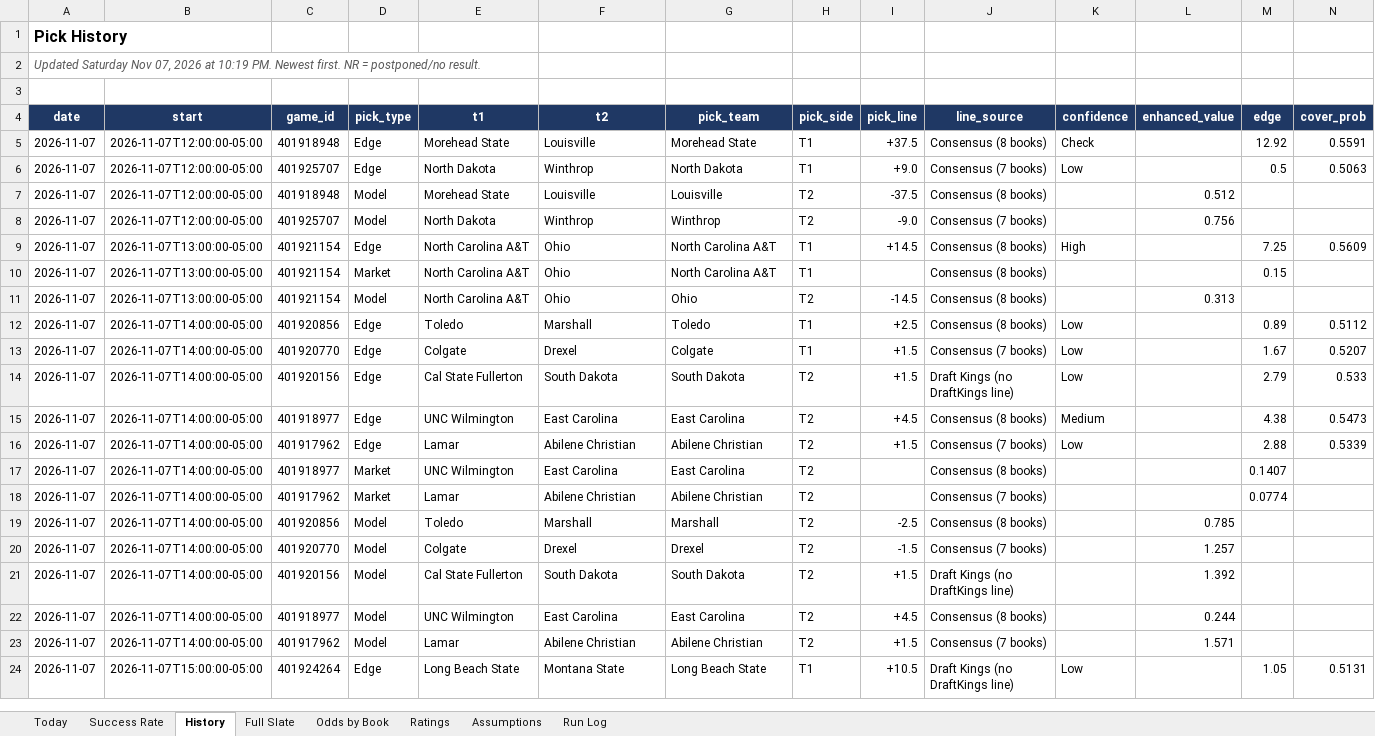
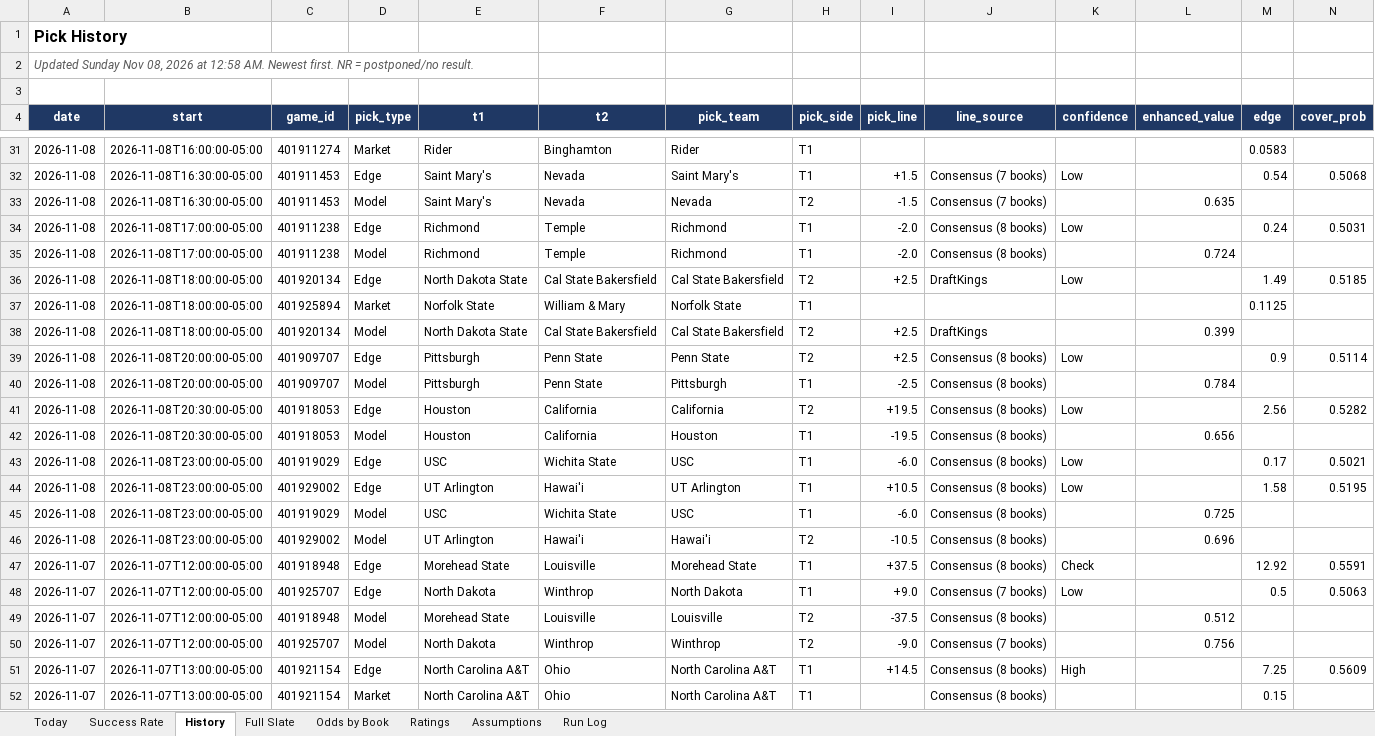
Before and after one commit to coltenmorris/ncaam-model, an Excel workbook: docs/NCAAM_Dashboard.xlsx, sheet History, drawn as a sheet; only a part is shown, gaps mark what is left out; the shorter side is filled out with more unchanged rows; values as stored, in another font and other column widths than the file's, no borders; rows hold the shown columns only; the diff covers the shown part only; the diff names each change by its address in the sheet, - before the commit and + after, or states it on an @@ line.

```diff
--- a/docs/NCAAM_Dashboard.xlsx (sheet History)
+++ b/docs/NCAAM_Dashboard.xlsx (sheet History)
-A2 (date): Updated Saturday Nov 07, 2026 at 10:19 PM. Newest first.…
+A2 (date): Updated Sunday Nov 08, 2026 at 12:58 AM. Newest first.…
+row 31: 2026-11-08 | 2026-11-08T16:00:00-05:00 | 401911274 | Market | Rider | Binghamton | Rider | T1 |  |  |  |  | 0.0583
+row 32: 2026-11-08 | 2026-11-08T16:30:00-05:00 | 401911453 | Edge | Saint Mary's | Nevada | Saint Mary's | T1 | +1.5 | Consensus (7 books) | Low |  | 0.54 | 0.5068
+row 33: 2026-11-08 | 2026-11-08T16:30:00-05:00 | 401911453 | Model | Saint Mary's | Nevada | Nevada | T2 | -1.5 | Consensus (7 books) |  | 0.635
+row 34: 2026-11-08 | 2026-11-08T17:00:00-05:00 | 401911238 | Edge | Richmond | Temple | Richmond | T1 | -2.0 | Consensus (8 books) | Low |  | 0.24 | 0.5031
+row 35: 2026-11-08 | 2026-11-08T17:00:00-05:00 | 401911238 | Model | Richmond | Temple | Richmond | T1 | -2.0 | Consensus (8 books) |  | 0.724
+row 36: 2026-11-08 | 2026-11-08T18:00:00-05:00 | 401920134 | Edge | North Dakota State | Cal State Bakersfield | Cal State Bakersfield | T2 | +2.5 | DraftKings | Low |  | 1.49 | 0.5185
+row 37: 2026-11-08 | 2026-11-08T18:00:00-05:00 | 401925894 | Market | Norfolk State | William & Mary | Norfolk State | T1 |  |  |  |  | 0.1125
+row 38: 2026-11-08 | 2026-11-08T18:00:00-05:00 | 401920134 | Model | North Dakota State | Cal State Bakersfield | Cal State Bakersfield | T2 | +2.5 | DraftKings |  | 0.399
+row 39: 2026-11-08 | 2026-11-08T20:00:00-05:00 | 401909707 | Edge | Pittsburgh | Penn State | Penn State | T2 | +2.5 | Consensus (8 books) | Low |  | 0.9 | 0.5114
+row 40: 2026-11-08 | 2026-11-08T20:00:00-05:00 | 401909707 | Model | Pittsburgh | Penn State | Pittsburgh | T1 | -2.5 | Consensus (8 books) |  | 0.784
+row 41: 2026-11-08 | 2026-11-08T20:30:00-05:00 | 401918053 | Edge | Houston | California | California | T2 | +19.5 | Consensus (8 books) | Low |  | 2.56 | 0.5282
+row 42: 2026-11-08 | 2026-11-08T20:30:00-05:00 | 401918053 | Model | Houston | California | Houston | T1 | -19.5 | Consensus (8 books) |  | 0.656
+row 43: 2026-11-08 | 2026-11-08T23:00:00-05:00 | 401919029 | Edge | USC | Wichita State | USC | T1 | -6.0 | Consensus (8 books) | Low |  | 0.17 | 0.5021
+row 44: 2026-11-08 | 2026-11-08T23:00:00-05:00 | 401929002 | Edge | UT Arlington | Hawai'i | UT Arlington | T1 | +10.5 | Consensus (8 books) | Low |  | 1.58 | 0.5195
+row 45: 2026-11-08 | 2026-11-08T23:00:00-05:00 | 401919029 | Model | USC | Wichita State | USC | T1 | -6.0 | Consensus (8 books) |  | 0.725
+row 46: 2026-11-08 | 2026-11-08T23:00:00-05:00 | 401929002 | Model | UT Arlington | Hawai'i | Hawai'i | T2 | -10.5 | Consensus (8 books) |  | 0.696
```
Also changed, not shown: 26 added rows, 64 edited cells and cell formats elsewhere in this sheet, sheet Full Slate, sheet Today, sheet Odds by Book, sheet Ratings, sheet Success Rate, sheet Run Log, 7 other files.
